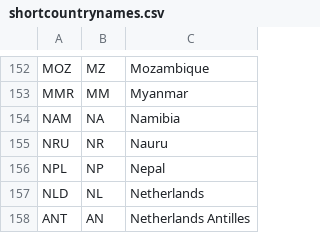
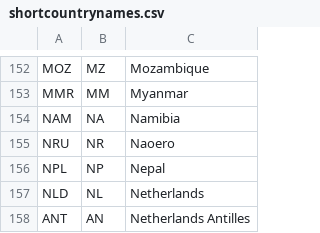
Before and after one commit to rgieseke/shortcountrynames, a CSV file: shortcountrynames.csv, drawn as a sheet; only a part is shown, gaps mark what is left out.

Commit message:
Change "Nauru" to "Naoero"
> On 26 June 2026, Nauru informed the United Nations that it had changed
its name to Republic of Naoero.

https://www.un.org/en/about-us/member-states/naoero

Closes #5

```diff
--- a/shortcountrynames.csv
+++ b/shortcountrynames.csv
@@ -154,3 +154,3 @@ MMR,MM,Myanmar
 NAM,NA,Namibia
-NRU,NR,Nauru
+NRU,NR,Naoero
 NPL,NP,Nepal
```
